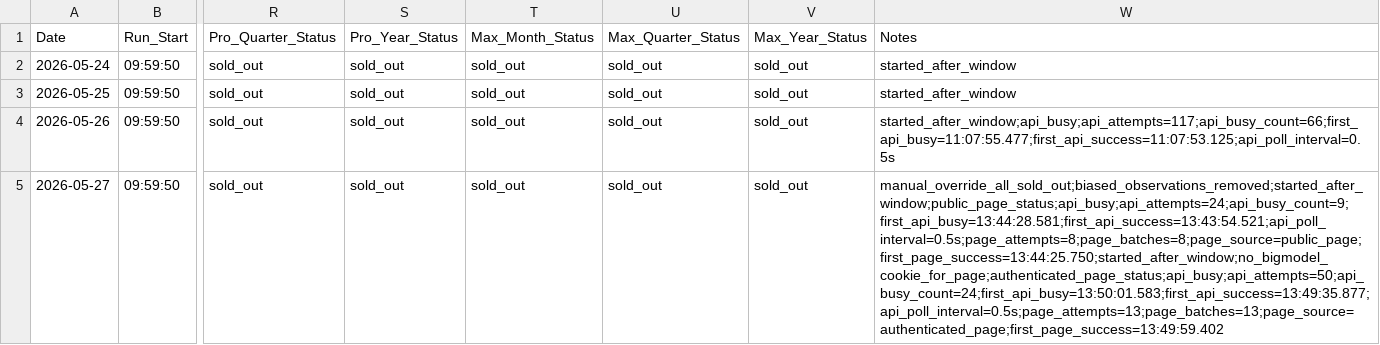
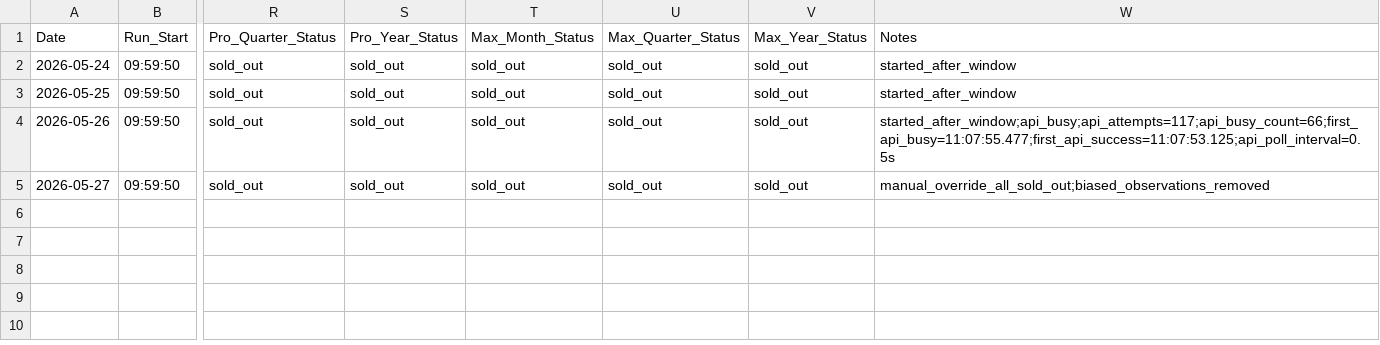
Before and after one commit to Kenneth-Top/workflows-, a CSV file: glm_coding_plan_history.csv, drawn as a sheet; only a part is shown, gaps mark what is left out; the diff names each change by its address in the sheet, - before the commit and + after, or states it on an @@ line.

Commit message:
Clear biased GLM monitor data for today

```diff
--- a/glm_coding_plan_history.csv
+++ b/glm_coding_plan_history.csv
-W5: manual_override_all_sold_out;biased_observations_removed;started_after_window;public_page_status;api_busy;api_attempts=24;api_busy_count=9;first_api_busy=13:44:28.581;first_api_success=13:43:54.521;api_poll_interval=0.5s;page_attempts=8;page_batches=8;page_source=public_page;first_page_success=13:44:25.750;started_after_window;no_bigmodel_cookie_for_page;authenticated_page_status;api_busy;api_attempts=50;api_busy_count=24;first_api_busy=13:50:01.583;first_api_success=13:49:35.877;api_poll_interval=0.5s;page_attempts=13;page_batches=13;page_source=authenticated_page;first_page_success=13:49:59.402
+W5: manual_override_all_sold_out;biased_observations_removed
```
Also changed, not shown: 1 other file.
